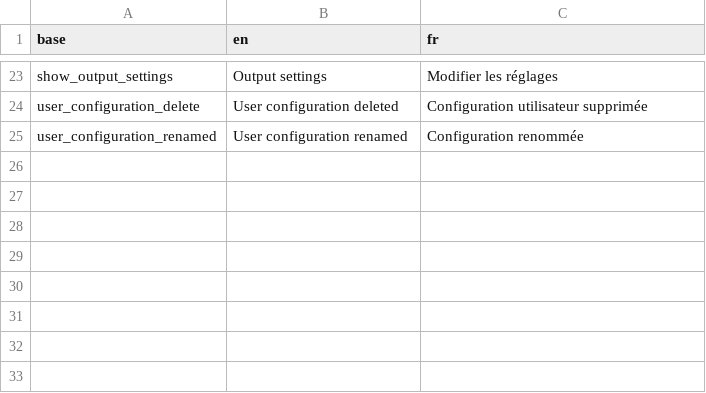
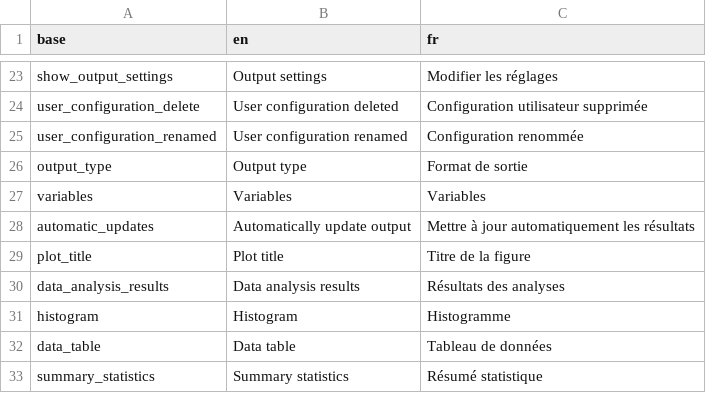
Before and after one commit to BorisDelange/LinkR-content, a CSV file: plugins/development_template/translations.csv, drawn as a sheet; only a part is shown, gaps mark what is left out; the diff names each change by its address in the sheet, - before the commit and + after, or states it on an @@ line.

Commit message:
Update translations

```diff
--- a/plugins/development_template/translations.csv
+++ b/plugins/development_template/translations.csv
+row 26: output_type | Output type | Format de sortie
+row 27: variables | Variables | Variables
+row 28: automatic_updates | Automatically update output | Mettre à jour automatiquement les résultats
+row 29: plot_title | Plot title | Titre de la figure
+row 30: data_analysis_results | Data analysis results | Résultats des analyses
+row 31: histogram | Histogram | Histogramme
+row 32: data_table | Data table | Tableau de données
+row 33: summary_statistics | Summary statistics | Résumé statistique
```
Also changed, not shown: 3 other files.
